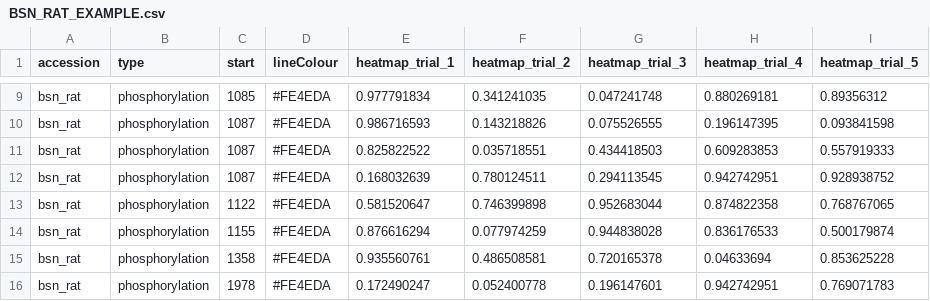
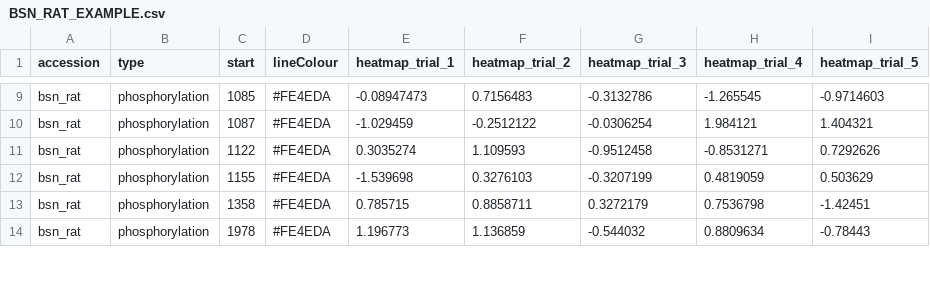
Before and after one commit to ChildrensMedicalResearchInstitute/ptm-visquant, a CSV file: static/files/BSN_RAT_EXAMPLE.csv, drawn as a sheet; only a part is shown, gaps mark what is left out; removed rows and columns are numbered as before the commit, all else as after; the diff covers the shown part only; the diff names each change by its address in the sheet, - before the commit and + after, or states it on an @@ line.

Commit message:
Update example file to include negative heatmap values

```diff
--- a/static/files/BSN_RAT_EXAMPLE.csv
+++ b/static/files/BSN_RAT_EXAMPLE.csv
-E9 (heatmap_trial_1): 0.977791834
+E9 (heatmap_trial_1): -0.08947473
-F9 (heatmap_trial_2): 0.341241035
+F9 (heatmap_trial_2): 0.7156483
-G9 (heatmap_trial_3): 0.047241748
+G9 (heatmap_trial_3): -0.3132786
-H9 (heatmap_trial_4): 0.880269181
+H9 (heatmap_trial_4): -1.265545
-I9 (heatmap_trial_5): 0.89356312
+I9 (heatmap_trial_5): -0.9714603
-E10 (heatmap_trial_1): 0.986716593
+E10 (heatmap_trial_1): -1.029459
-F10 (heatmap_trial_2): 0.143218826
+F10 (heatmap_trial_2): -0.2512122
-G10 (heatmap_trial_3): 0.075526555
+G10 (heatmap_trial_3): -0.0306254
-H10 (heatmap_trial_4): 0.196147395
+H10 (heatmap_trial_4): 1.984121
-I10 (heatmap_trial_5): 0.093841598
+I10 (heatmap_trial_5): 1.404321
-row 11: bsn_rat | phosphorylation | 1087 | #FE4EDA | 0.825822522 | 0.035718551 | 0.434418503 | 0.609283853 | 0.557919333
-row 12: bsn_rat | phosphorylation | 1087 | #FE4EDA | 0.168032639 | 0.780124511 | 0.294113545 | 0.942742951 | 0.928938752
-E11 (heatmap_trial_1): 0.581520647
+E11 (heatmap_trial_1): 0.3035274
-F11 (heatmap_trial_2): 0.746399898
+F11 (heatmap_trial_2): 1.109593
-G11 (heatmap_trial_3): 0.952683044
+G11 (heatmap_trial_3): -0.9512458
-H11 (heatmap_trial_4): 0.874822358
+H11 (heatmap_trial_4): -0.8531271
-I11 (heatmap_trial_5): 0.768767065
+I11 (heatmap_trial_5): 0.7292626
-E12 (heatmap_trial_1): 0.876616294
+E12 (heatmap_trial_1): -1.539698
-F12 (heatmap_trial_2): 0.077974259
+F12 (heatmap_trial_2): 0.3276103
-G12 (heatmap_trial_3): 0.944838028
+G12 (heatmap_trial_3): -0.3207199
-H12 (heatmap_trial_4): 0.836176533
+H12 (heatmap_trial_4): 0.4819059
-I12 (heatmap_trial_5): 0.500179874
+I12 (heatmap_trial_5): 0.503629
-E13 (heatmap_trial_1): 0.935560761
+E13 (heatmap_trial_1): 0.785715
-F13 (heatmap_trial_2): 0.486508581
+F13 (heatmap_trial_2): 0.8858711
-G13 (heatmap_trial_3): 0.720165378
+G13 (heatmap_trial_3): 0.3272179
-H13 (heatmap_trial_4): 0.04633694
+H13 (heatmap_trial_4): 0.7536798
-I13 (heatmap_trial_5): 0.853625228
+I13 (heatmap_trial_5): -1.42451
-E14 (heatmap_trial_1): 0.172490247
+E14 (heatmap_trial_1): 1.196773
-F14 (heatmap_trial_2): 0.052400778
+F14 (heatmap_trial_2): 1.136859
-G14 (heatmap_trial_3): 0.196147601
+G14 (heatmap_trial_3): -0.544032
-H14 (heatmap_trial_4): 0.942742951
+H14 (heatmap_trial_4): 0.8809634
-I14 (heatmap_trial_5): 0.769071783
+I14 (heatmap_trial_5): -0.78443
```
Also changed, not shown: 2 added rows, 2 removed rows and 66 edited cells elsewhere in this file.
